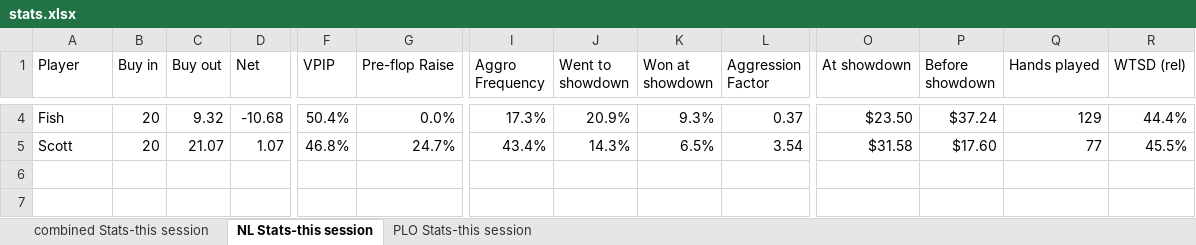
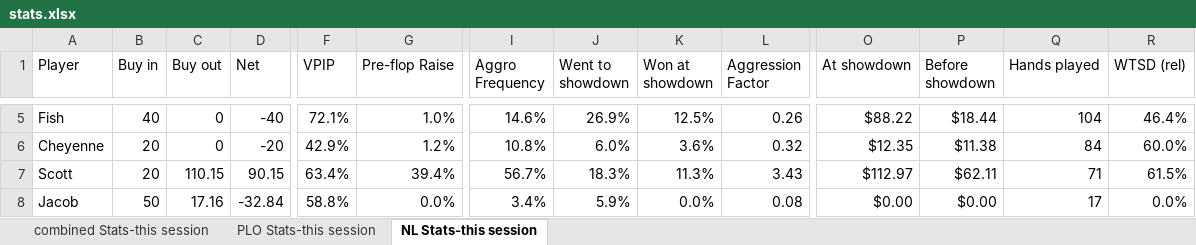
Before and after one commit to ibnerd007/Poker-Stats, an Excel workbook: Outputs/stats.xlsx, sheet NL Stats-this session, drawn as a sheet; only a part is shown, gaps mark what is left out; values as stored, in another font and other column widths than the file's, no borders; charts and pictures not drawn; addresses are those after the commit; rows hold the shown columns only; the diff covers the shown part only; the diff names each change by its address in the sheet, - before the commit and + after, or states it on an @@ line.

```diff
--- a/Outputs/stats.xlsx (sheet NL Stats-this session)
+++ b/Outputs/stats.xlsx (sheet NL Stats-this session)
@@ sheet tab order changed: combined Stats-this session | PLO Stats-this session | NL Stats-this session @@
-B5 (Buy in): 20
+B5 (Buy in): 40
-C5 (Buy out): 9.32
+C5 (Buy out): 0
-D5 (Net): -10.68
+D5 (Net): -40
-F5 (VPIP): 50.4%
+F5 (VPIP): 72.1%
-G5 (Pre-flop Raise): 0.0%
+G5 (Pre-flop Raise): 1.0%
-I5 (Aggro Frequency): 17.3%
+I5 (Aggro Frequency): 14.6%
-J5 (Went to showdown): 20.9%
+J5 (Went to showdown): 26.9%
-K5 (Won at showdown): 9.3%
+K5 (Won at showdown): 12.5%
-L5 (Aggression Factor): 0.37
+L5 (Aggression Factor): 0.26
-O5 (At showdown): $23.50
+O5 (At showdown): $88.22
-P5 (Before showdown): $37.24
+P5 (Before showdown): $18.44
-Q5 (Hands played): 129
+Q5 (Hands played): 104
-R5 (WTSD (rel)): 44.4%
+R5 (WTSD (rel)): 46.4%
+row 6: Cheyenne | 20 | 0 | -20 | 42.9% | 1.2% | 10.8% | 6.0% | 3.6% | 0.32 | $12.35 | $11.38 | 84 | 60.0%
-C7 (Buy out): 21.07
+C7 (Buy out): 110.15
-D7 (Net): 1.07
+D7 (Net): 90.15
-F7 (VPIP): 46.8%
+F7 (VPIP): 63.4%
-G7 (Pre-flop Raise): 24.7%
+G7 (Pre-flop Raise): 39.4%
-I7 (Aggro Frequency): 43.4%
+I7 (Aggro Frequency): 56.7%
-J7 (Went to showdown): 14.3%
+J7 (Went to showdown): 18.3%
-K7 (Won at showdown): 6.5%
+K7 (Won at showdown): 11.3%
-L7 (Aggression Factor): 3.54
+L7 (Aggression Factor): 3.43
-O7 (At showdown): $31.58
+O7 (At showdown): $112.97
-P7 (Before showdown): $17.60
+P7 (Before showdown): $62.11
-Q7 (Hands played): 77
+Q7 (Hands played): 71
-R7 (WTSD (rel)): 45.5%
+R7 (WTSD (rel)): 61.5%
+row 8: Jacob | 50 | 17.16 | -32.84 | 58.8% | 0.0% | 3.4% | 5.9% | 0.0% | 0.08 | $0.00 | $0.00 | 17 | 0.0%
```
Also changed, not shown: 1 added row and 35 edited cells elsewhere in this sheet, sheet PLO Stats-this session, charts or pictures, Outputs/net_over_time_avg.xlsx, Outputs/net_over_time_raw.xlsx, 4 other files.
